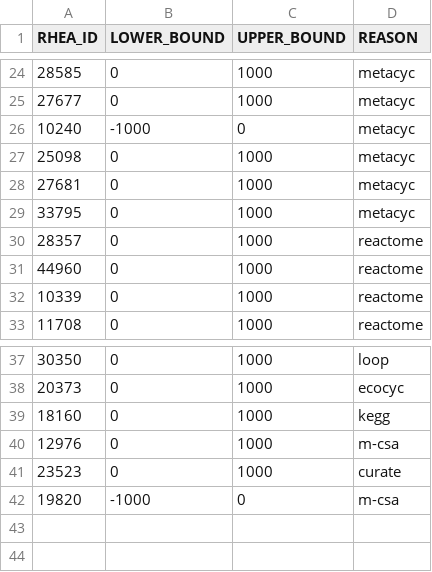
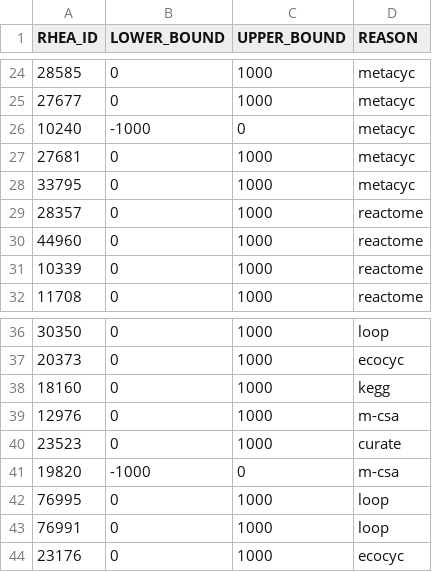
Before and after one commit to HettieC/StaphylococcusAureus, a CSV file: data/model/reactions/unidirectional_reactions.csv, drawn as a sheet; only a part is shown, gaps mark what is left out; removed rows and columns are numbered as before the commit, all else as after; the diff names each change by its address in the sheet, - before the commit and + after, or states it on an @@ line.

```diff
--- a/data/model/reactions/unidirectional_reactions.csv
+++ b/data/model/reactions/unidirectional_reactions.csv
-row 27: 25098 | 0 | 1000 | metacyc
+row 42: 76995 | 0 | 1000 | loop
+row 43: 76991 | 0 | 1000 | loop
+row 44: 23176 | 0 | 1000 | ecocyc
```
Also changed, not shown: data/model/exchanges/sources.csv, data/model/reactions/gapfilling_reactions.csv, 14 other files.
